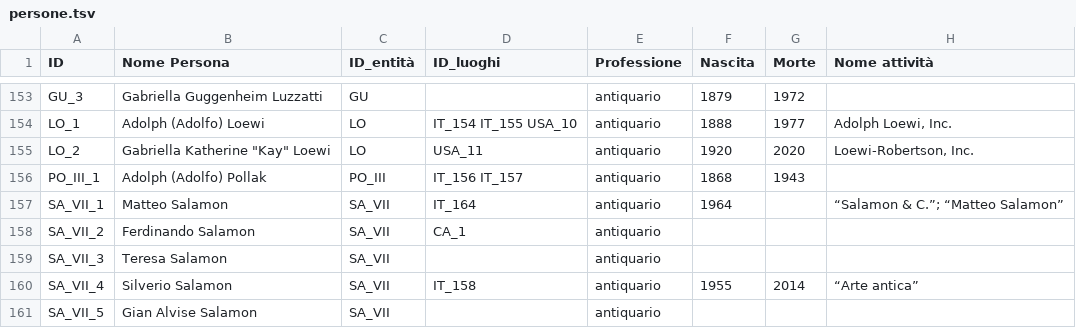
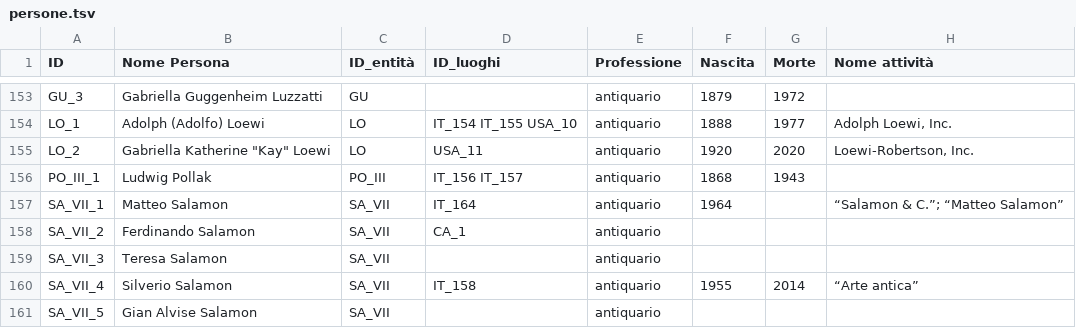
Before and after one commit to FondazioneFedericoZeri/Mercato_dell_arte, a TSV file: data/persone.tsv, drawn as a sheet; only a part is shown, gaps mark what is left out.

Commit message:
fix lista relazioni e testo luoghi

```diff
--- a/data/persone.tsv
+++ b/data/persone.tsv
@@ -155,3 +155,3 @@ LO_1	Adolph (Adolfo) Loewi	LO	IT_154 IT_155 USA_10	antiquario	1888	1977	Adolph L
 LO_2	Gabriella Katherine "Kay" Loewi	LO	USA_11	antiquario	1920	2020	Loewi-Robertson, Inc.
-PO_III_1	Adolph (Adolfo) Pollak	PO_III	IT_156 IT_157	antiquario	1868	1943	
+PO_III_1	Ludwig Pollak	PO_III	IT_156 IT_157	antiquario	1868	1943	
 SA_VII_1	Matteo Salamon	SA_VII	IT_164	antiquario	1964		“Salamon & C.”; “Matteo Salamon”
```
Also changed, not shown: 2 other files.
